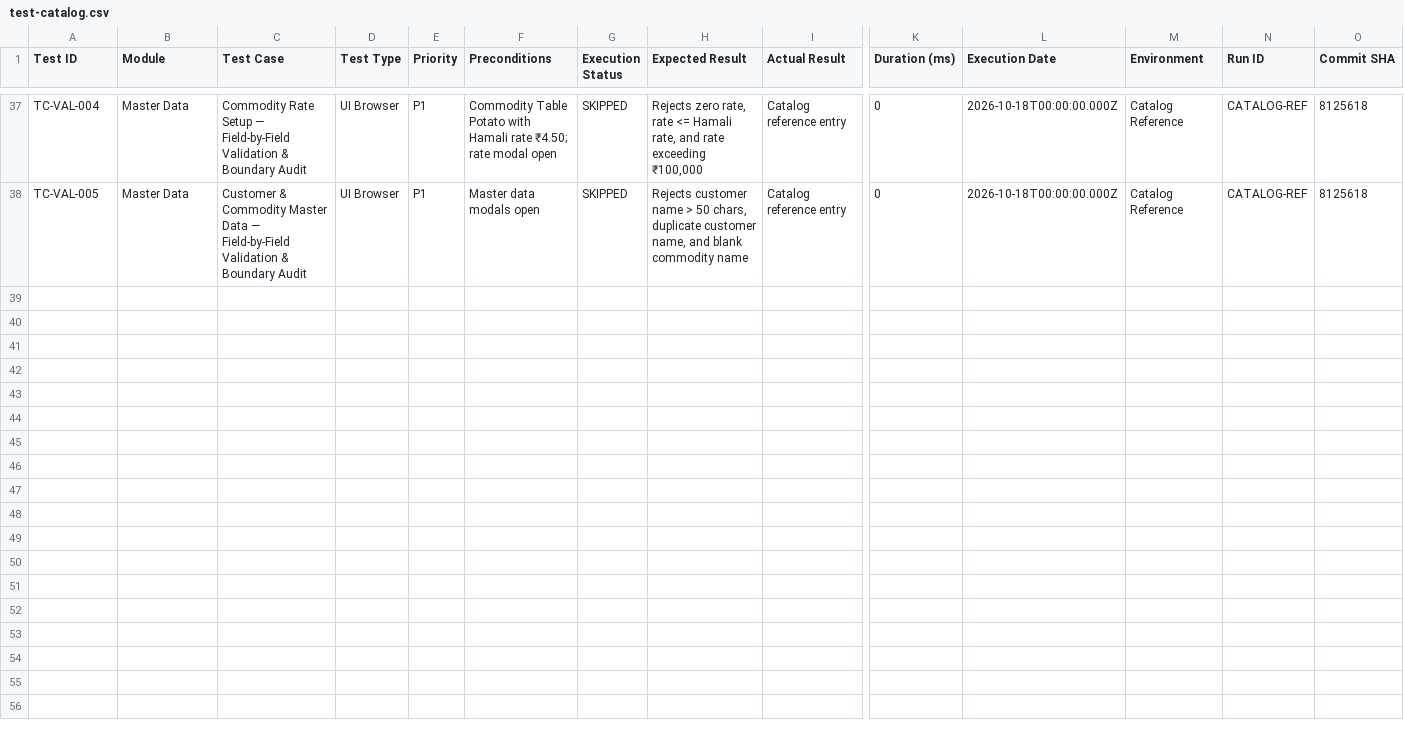
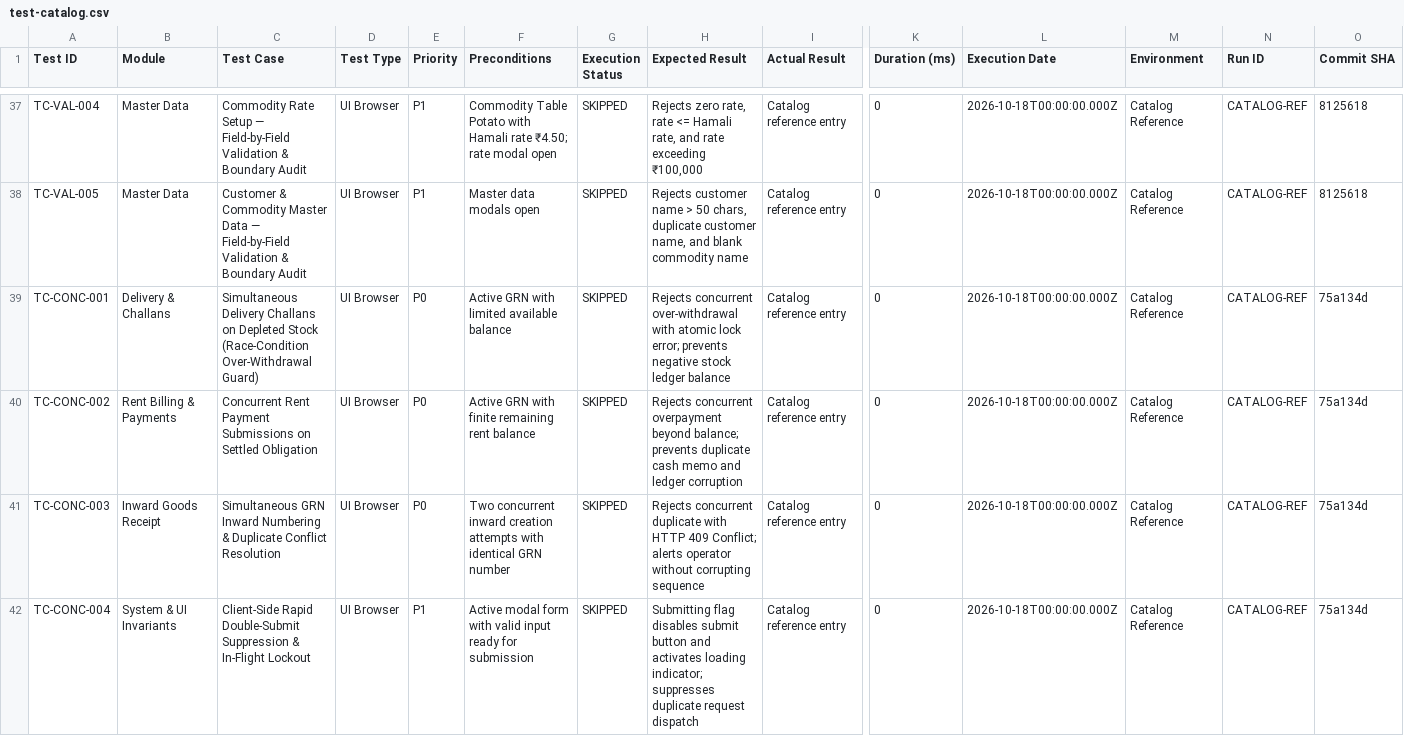
Before and after one commit to esparexin/ColdStorage, a CSV file: e2e/test-catalog.csv, drawn as a sheet; only a part is shown, gaps mark what is left out; rows hold the shown columns only; the diff names each change by its address in the sheet, - before the commit and + after, or states it on an @@ line.

Commit message:
test(e2e): implement PR 3 concurrent operations, race conditions, and state divergence test suite

```diff
--- a/e2e/test-catalog.csv
+++ b/e2e/test-catalog.csv
+row 39: TC-CONC-001 | Delivery & Challans | Simultaneous Delivery Challans on Depleted Stock (Race-Condition Over-Withdrawal Guard) | UI Browser | P0 | Active GRN with limited available balance | SKIPPED | Rejects concurrent over-withdrawal with atomic lock error; prevents negative stock ledger balance | Catalog reference entry | 0 | 2026-10-18T00:00:00.000Z | Catalog Reference | CATALOG-REF | 75a134d
+row 40: TC-CONC-002 | Rent Billing & Payments | Concurrent Rent Payment Submissions on Settled Obligation | UI Browser | P0 | Active GRN with finite remaining rent balance | SKIPPED | Rejects concurrent overpayment beyond balance; prevents duplicate cash memo and ledger corruption | Catalog reference entry | 0 | 2026-10-18T00:00:00.000Z | Catalog Reference | CATALOG-REF | 75a134d
+row 41: TC-CONC-003 | Inward Goods Receipt | Simultaneous GRN Inward Numbering & Duplicate Conflict Resolution | UI Browser | P0 | Two concurrent inward creation attempts with identical GRN number | SKIPPED | Rejects concurrent duplicate with HTTP 409 Conflict; alerts operator without corrupting sequence | Catalog reference entry | 0 | 2026-10-18T00:00:00.000Z | Catalog Reference | CATALOG-REF | 75a134d
+row 42: TC-CONC-004 | System & UI Invariants | Client-Side Rapid Double-Submit Suppression & In-Flight Lockout | UI Browser | P1 | Active modal form with valid input ready for submission | SKIPPED | Submitting flag disables submit button and activates loading indicator; suppresses duplicate request dispatch | Catalog reference entry | 0 | 2026-10-18T00:00:00.000Z | Catalog Reference | CATALOG-REF | 75a134d
```
Also changed, not shown: 1 other file.
